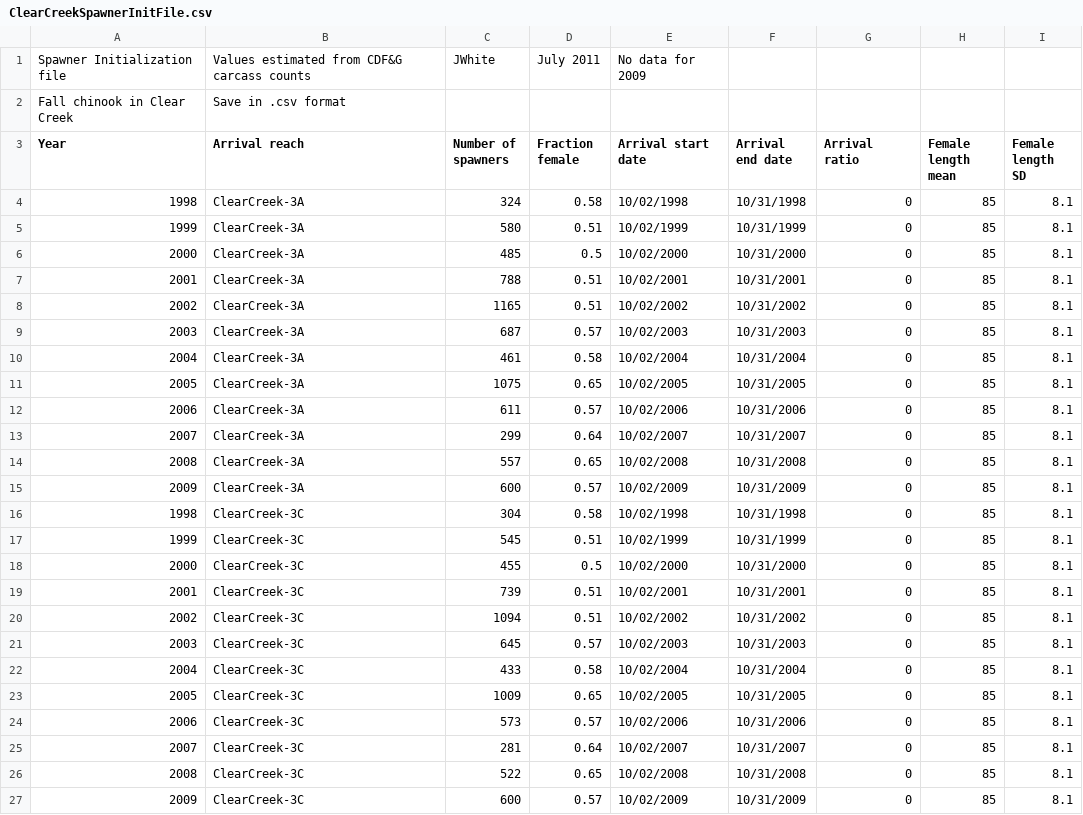
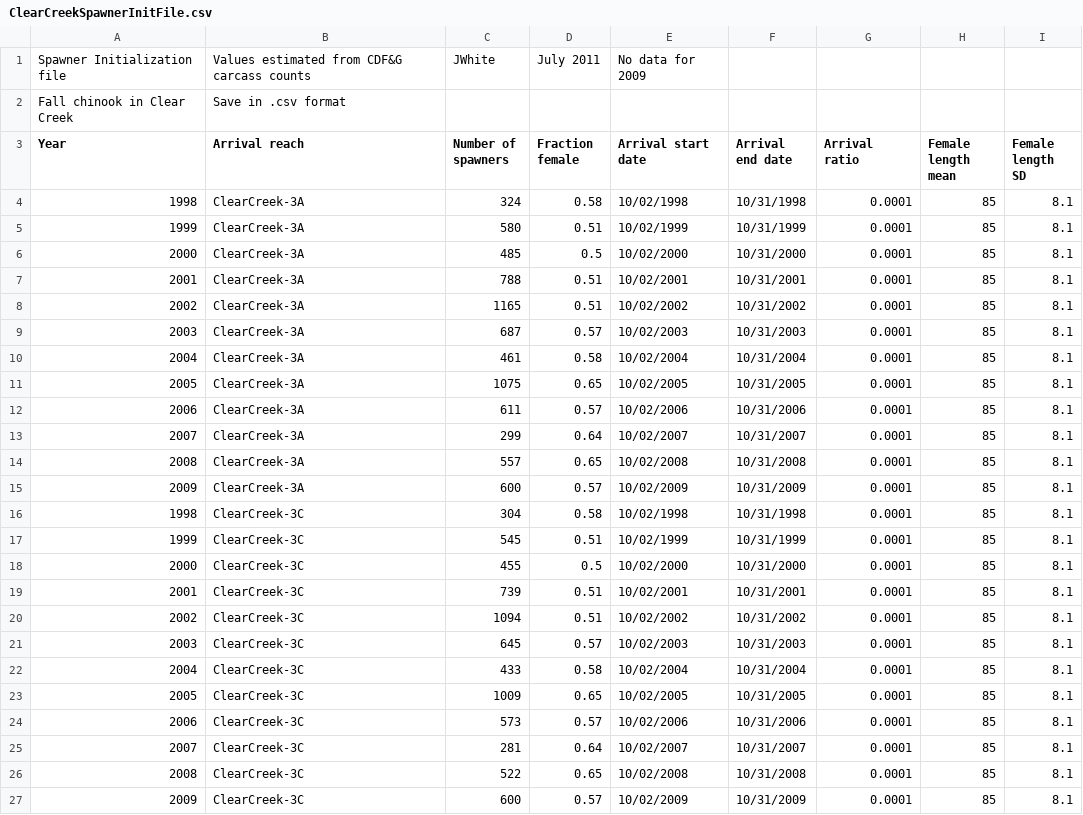
Before and after one commit to colinsheppard/insalmo, a CSV file: StandardInput/ClearCreekSpawnerInitFile.csv, drawn as a sheet.

Commit message:
Fix mistakes in input files: set reddEggViability to 0.8 instead of 0.9, set habShelterSpeedFrac to 0.4 instead of 0.7 for both sites, and restore arrivalRatio to 0.0001 in spawner init file.

```diff
--- a/StandardInput/ClearCreekSpawnerInitFile.csv
+++ b/StandardInput/ClearCreekSpawnerInitFile.csv
@@ -3,25 +3,25 @@ Fall chinook in Clear Creek,Save in .csv format,
 Year,Arrival reach,Number of spawners,Fraction female,Arrival start date,Arrival end date,Arrival ratio,Female length mean,Female length SD
-1998,ClearCreek-3A,324,0.58,10/02/1998,10/31/1998,0,85,8.1
-1999,ClearCreek-3A,580,0.51,10/02/1999,10/31/1999,0,85,8.1
-2000,ClearCreek-3A,485,0.5,10/02/2000,10/31/2000,0,85,8.1
-2001,ClearCreek-3A,788,0.51,10/02/2001,10/31/2001,0,85,8.1
-2002,ClearCreek-3A,1165,0.51,10/02/2002,10/31/2002,0,85,8.1
-2003,ClearCreek-3A,687,0.57,10/02/2003,10/31/2003,0,85,8.1
-2004,ClearCreek-3A,461,0.58,10/02/2004,10/31/2004,0,85,8.1
-2005,ClearCreek-3A,1075,0.65,10/02/2005,10/31/2005,0,85,8.1
-2006,ClearCreek-3A,611,0.57,10/02/2006,10/31/2006,0,85,8.1
-2007,ClearCreek-3A,299,0.64,10/02/2007,10/31/2007,0,85,8.1
-2008,ClearCreek-3A,557,0.65,10/02/2008,10/31/2008,0,85,8.1
-2009,ClearCreek-3A,600,0.57,10/02/2009,10/31/2009,0,85,8.1
-1998,ClearCreek-3C,304,0.58,10/02/1998,10/31/1998,0,85,8.1
-1999,ClearCreek-3C,545,0.51,10/02/1999,10/31/1999,0,85,8.1
-2000,ClearCreek-3C,455,0.5,10/02/2000,10/31/2000,0,85,8.1
-2001,ClearCreek-3C,739,0.51,10/02/2001,10/31/2001,0,85,8.1
-2002,ClearCreek-3C,1094,0.51,10/02/2002,10/31/2002,0,85,8.1
-2003,ClearCreek-3C,645,0.57,10/02/2003,10/31/2003,0,85,8.1
-2004,ClearCreek-3C,433,0.58,10/02/2004,10/31/2004,0,85,8.1
-2005,ClearCreek-3C,1009,0.65,10/02/2005,10/31/2005,0,85,8.1
-2006,ClearCreek-3C,573,0.57,10/02/2006,10/31/2006,0,85,8.1
-2007,ClearCreek-3C,281,0.64,10/02/2007,10/31/2007,0,85,8.1
-2008,ClearCreek-3C,522,0.65,10/02/2008,10/31/2008,0,85,8.1
-2009,ClearCreek-3C,600,0.57,10/02/2009,10/31/2009,0,85,8.1
+1998,ClearCreek-3A,324,0.58,10/02/1998,10/31/1998,0.0001,85,8.1
+1999,ClearCreek-3A,580,0.51,10/02/1999,10/31/1999,0.0001,85,8.1
+2000,ClearCreek-3A,485,0.5,10/02/2000,10/31/2000,0.0001,85,8.1
+2001,ClearCreek-3A,788,0.51,10/02/2001,10/31/2001,0.0001,85,8.1
+2002,ClearCreek-3A,1165,0.51,10/02/2002,10/31/2002,0.0001,85,8.1
+2003,ClearCreek-3A,687,0.57,10/02/2003,10/31/2003,0.0001,85,8.1
+2004,ClearCreek-3A,461,0.58,10/02/2004,10/31/2004,0.0001,85,8.1
+2005,ClearCreek-3A,1075,0.65,10/02/2005,10/31/2005,0.0001,85,8.1
+2006,ClearCreek-3A,611,0.57,10/02/2006,10/31/2006,0.0001,85,8.1
+2007,ClearCreek-3A,299,0.64,10/02/2007,10/31/2007,0.0001,85,8.1
+2008,ClearCreek-3A,557,0.65,10/02/2008,10/31/2008,0.0001,85,8.1
+2009,ClearCreek-3A,600,0.57,10/02/2009,10/31/2009,0.0001,85,8.1
+1998,ClearCreek-3C,304,0.58,10/02/1998,10/31/1998,0.0001,85,8.1
+1999,ClearCreek-3C,545,0.51,10/02/1999,10/31/1999,0.0001,85,8.1
+2000,ClearCreek-3C,455,0.5,10/02/2000,10/31/2000,0.0001,85,8.1
+2001,ClearCreek-3C,739,0.51,10/02/2001,10/31/2001,0.0001,85,8.1
+2002,ClearCreek-3C,1094,0.51,10/02/2002,10/31/2002,0.0001,85,8.1
+2003,ClearCreek-3C,645,0.57,10/02/2003,10/31/2003,0.0001,85,8.1
+2004,ClearCreek-3C,433,0.58,10/02/2004,10/31/2004,0.0001,85,8.1
+2005,ClearCreek-3C,1009,0.65,10/02/2005,10/31/2005,0.0001,85,8.1
+2006,ClearCreek-3C,573,0.57,10/02/2006,10/31/2006,0.0001,85,8.1
+2007,ClearCreek-3C,281,0.64,10/02/2007,10/31/2007,0.0001,85,8.1
+2008,ClearCreek-3C,522,0.65,10/02/2008,10/31/2008,0.0001,85,8.1
+2009,ClearCreek-3C,600,0.57,10/02/2009,10/31/2009,0.0001,85,8.1
```
Also changed, not shown: 3 other files.
